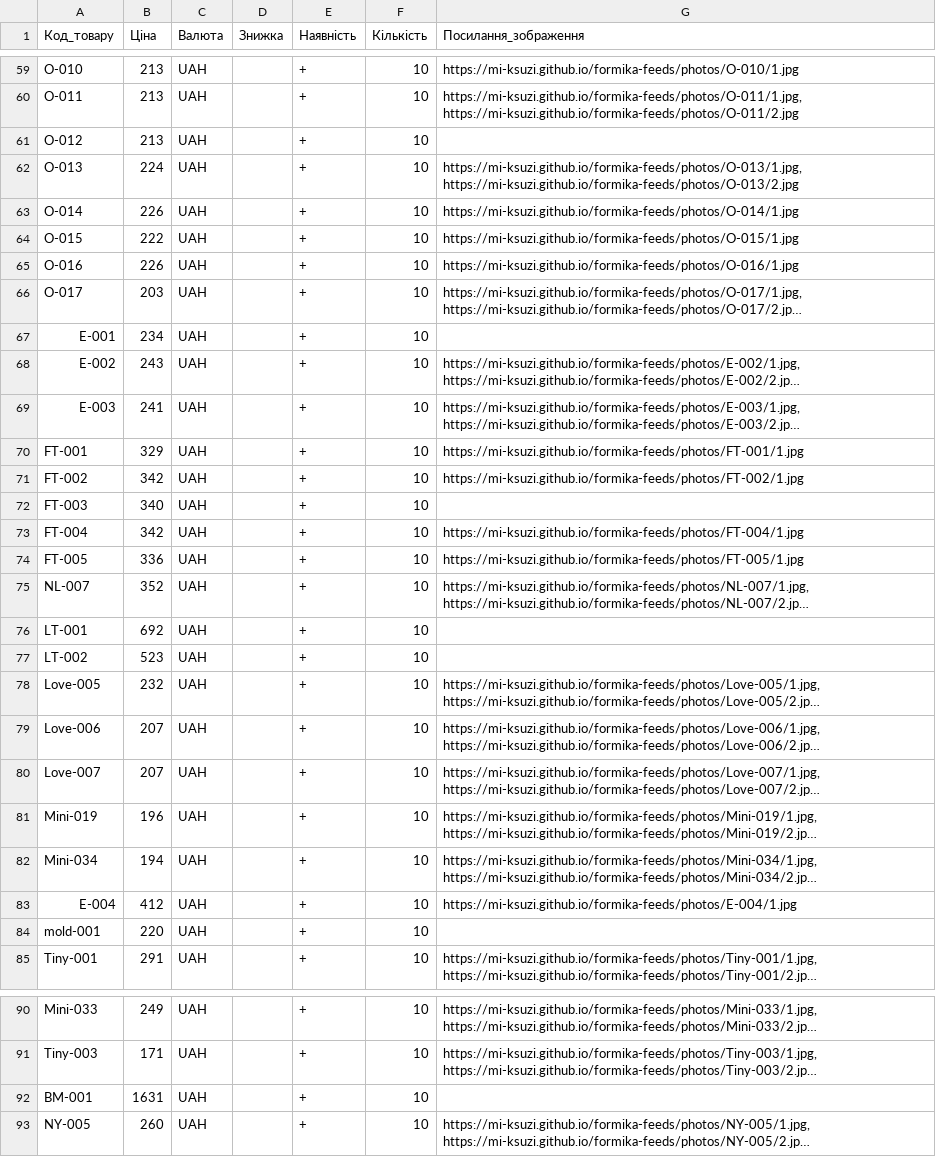
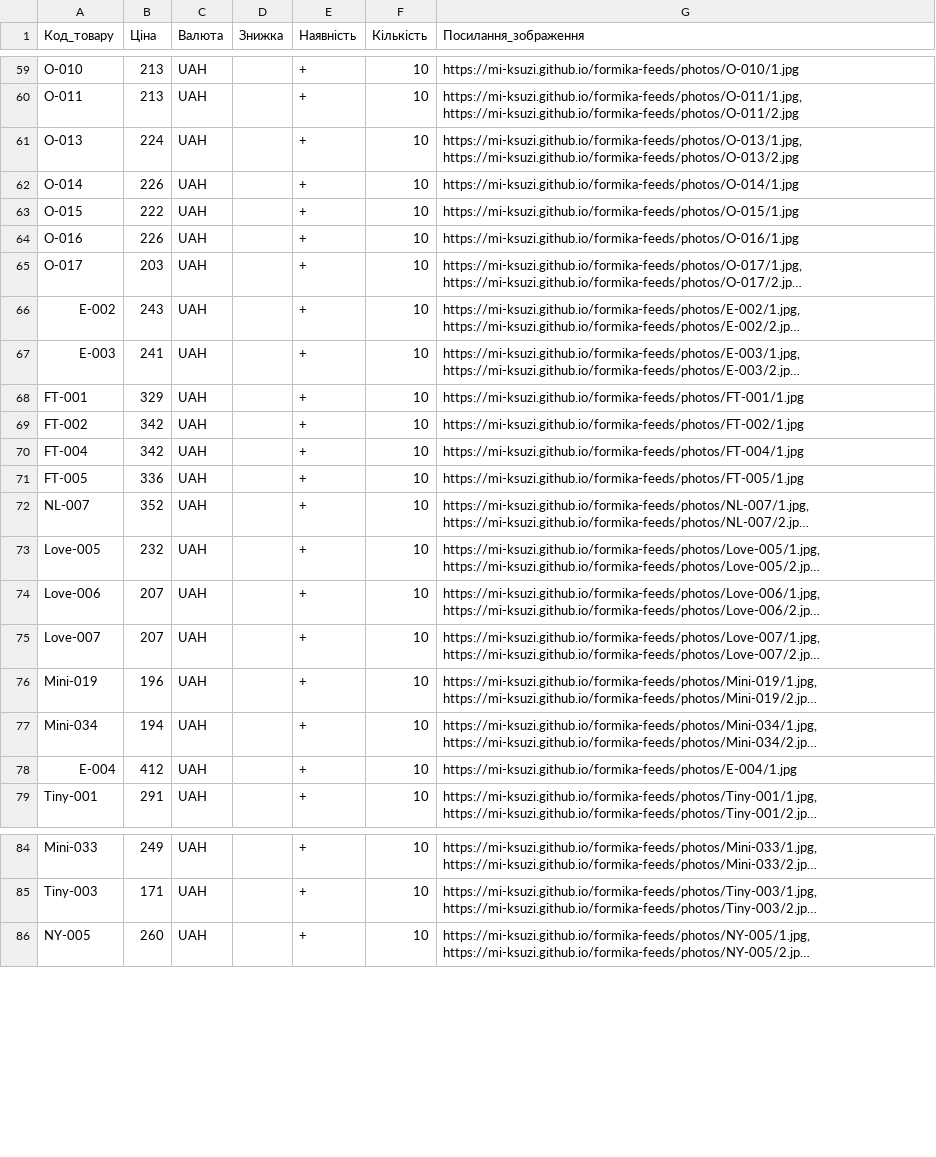
Before and after one commit to Mi-Ksuzi/formika-feeds, a CSV file: feeds/prom-update.csv, drawn as a sheet; only a part is shown, gaps mark what is left out; long unchanged cells end in …; the diff names each change by its address in the sheet, - before the commit and + after, or states it on an @@ line.

```diff
--- a/feeds/prom-update.csv
+++ b/feeds/prom-update.csv
-row 61: O-012 | 213 | UAH |  | + | 10
-row 67: E-001 | 234 | UAH |  | + | 10
-row 72: FT-003 | 340 | UAH |  | + | 10
-row 76: LT-001 | 692 | UAH |  | + | 10
-row 77: LT-002 | 523 | UAH |  | + | 10
-row 84: mold-001 | 220 | UAH |  | + | 10
-row 92: BM-001 | 1631 | UAH |  | + | 10
```
Also changed, not shown: feeds/formika-update.csv.
